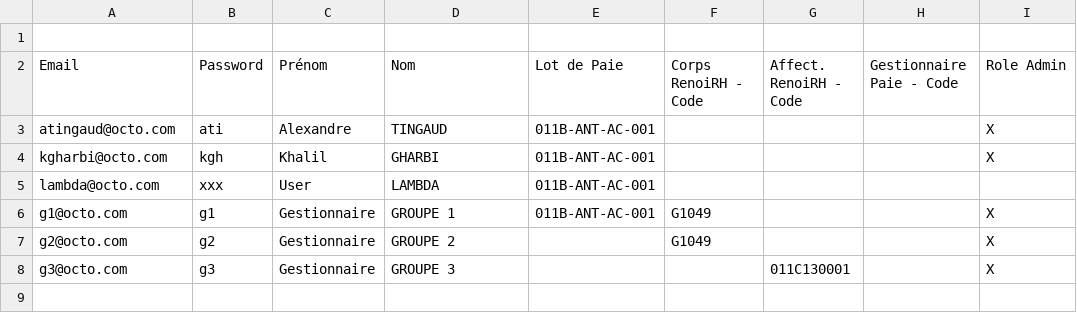
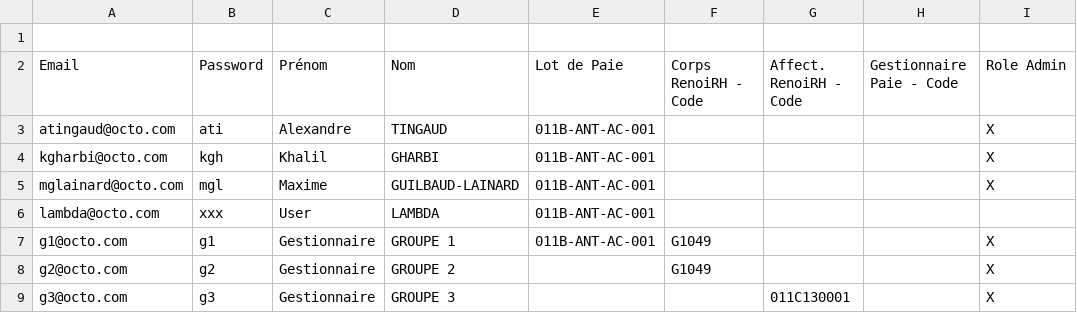
Before and after one commit to DISIC/sirh-paye-mqd-poc, a CSV file: mqd-root-project/supplier/config/template/livraison/Utilisateurs.csv, drawn as a sheet.

Commit message:
[ATI] Include Maxime to default authenticated users

```diff
--- a/mqd-root-project/supplier/config/template/livraison/Utilisateurs.csv
+++ b/mqd-root-project/supplier/config/template/livraison/Utilisateurs.csv
@@ -4,2 +4,3 @@
 "kgharbi@octo.com","kgh","Khalil","GHARBI","011B-ANT-AC-001","","","","X"
+"mglainard@octo.com","mgl","Maxime","GUILBAUD-LAINARD","011B-ANT-AC-001","","","","X"
 "lambda@octo.com","xxx","User","LAMBDA","011B-ANT-AC-001","","","",""
```
